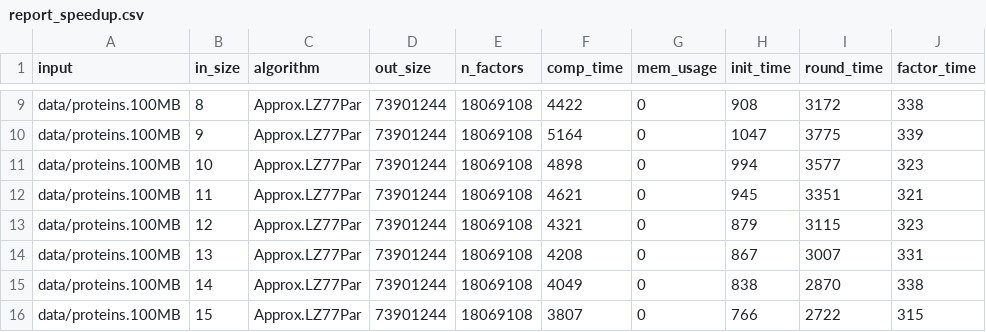
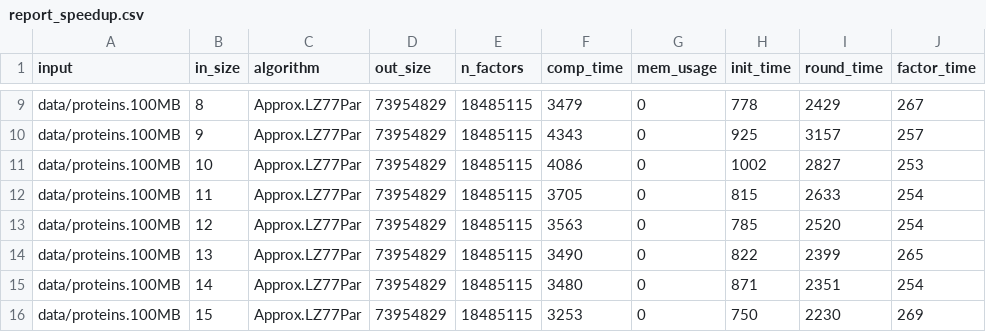
Before and after one commit to gajanns/LZ_Collection, a CSV file: report/report_speedup.csv, drawn as a sheet; only a part is shown, gaps mark what is left out; the diff covers the shown part only; the diff names each change by its address in the sheet, - before the commit and + after, or states it on an @@ line.

```diff
--- a/report/report_speedup.csv
+++ b/report/report_speedup.csv
-D9:D16 (out_size): 73901244
+D9:D16 (out_size): 73954829
-E9:E16 (n_factors): 18069108
+E9:E16 (n_factors): 18485115
-F9 (comp_time): 4422
+F9 (comp_time): 3479
-H9 (init_time): 908
+H9 (init_time): 778
-I9 (round_time): 3172
+I9 (round_time): 2429
-J9 (factor_time): 338
+J9 (factor_time): 267
-F10 (comp_time): 5164
+F10 (comp_time): 4343
-H10 (init_time): 1047
+H10 (init_time): 925
-I10 (round_time): 3775
+I10 (round_time): 3157
-J10 (factor_time): 339
+J10 (factor_time): 257
-F11 (comp_time): 4898
+F11 (comp_time): 4086
-H11 (init_time): 994
+H11 (init_time): 1002
-I11 (round_time): 3577
+I11 (round_time): 2827
-J11 (factor_time): 323
+J11 (factor_time): 253
-F12 (comp_time): 4621
+F12 (comp_time): 3705
-H12 (init_time): 945
+H12 (init_time): 815
-I12 (round_time): 3351
+I12 (round_time): 2633
-J12 (factor_time): 321
+J12 (factor_time): 254
-F13 (comp_time): 4321
+F13 (comp_time): 3563
-H13 (init_time): 879
+H13 (init_time): 785
-I13 (round_time): 3115
+I13 (round_time): 2520
-J13 (factor_time): 323
+J13 (factor_time): 254
-F14 (comp_time): 4208
+F14 (comp_time): 3490
-H14 (init_time): 867
+H14 (init_time): 822
-I14 (round_time): 3007
+I14 (round_time): 2399
-J14 (factor_time): 331
+J14 (factor_time): 265
-F15 (comp_time): 4049
+F15 (comp_time): 3480
-H15 (init_time): 838
+H15 (init_time): 871
-I15 (round_time): 2870
+I15 (round_time): 2351
-J15 (factor_time): 338
+J15 (factor_time): 254
-F16 (comp_time): 3807
+F16 (comp_time): 3253
-H16 (init_time): 766
+H16 (init_time): 750
-I16 (round_time): 2722
+I16 (round_time): 2230
-J16 (factor_time): 315
+J16 (factor_time): 269
```
Also changed, not shown: 48 edited cells elsewhere in this file, report/report_progressive_Approx.LZ77.csv, report/report_progressive_Approx.LZ77Par.csv, 6 other files.
